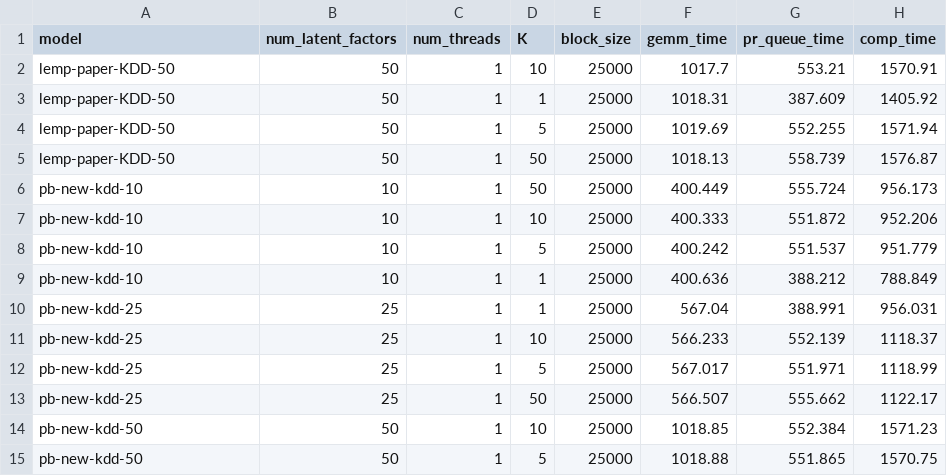
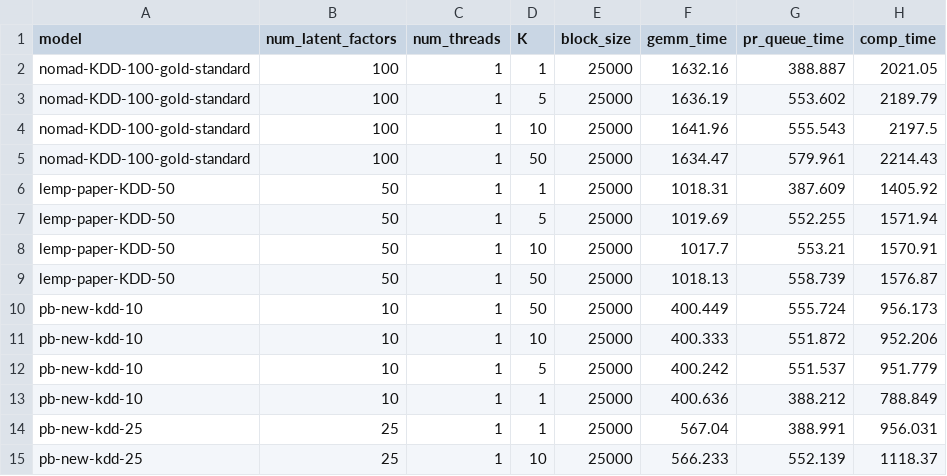
Before and after one commit to stanford-futuredata/optimus-maximus, a CSV file: plots/timing-results/kdd-blocked_mm-timing.csv, drawn as a sheet; only a part is shown; the shorter side is filled out with more unchanged rows.

```diff
--- a/plots/timing-results/kdd-blocked_mm-timing.csv
+++ b/plots/timing-results/kdd-blocked_mm-timing.csv
@@ -1,5 +1,9 @@
 model,num_latent_factors,num_threads,K,block_size,gemm_time,pr_queue_time,comp_time
-lemp-paper-KDD-50,50,1,10,25000,1017.7,553.21,1570.91
+nomad-KDD-100-gold-standard,100,1,1,25000,1632.16,388.887,2021.05
+nomad-KDD-100-gold-standard,100,1,5,25000,1636.19,553.602,2189.79
+nomad-KDD-100-gold-standard,100,1,10,25000,1641.96,555.543,2197.5
+nomad-KDD-100-gold-standard,100,1,50,25000,1634.47,579.961,2214.43
 lemp-paper-KDD-50,50,1,1,25000,1018.31,387.609,1405.92
 lemp-paper-KDD-50,50,1,5,25000,1019.69,552.255,1571.94
+lemp-paper-KDD-50,50,1,10,25000,1017.7,553.21,1570.91
 lemp-paper-KDD-50,50,1,50,25000,1018.13,558.739,1576.87
```
Also changed, not shown: plots/timing-results/kdd-lemp-timing.csv, plots/timing-results/kdd-simdex-timing.csv, 1 other file.
